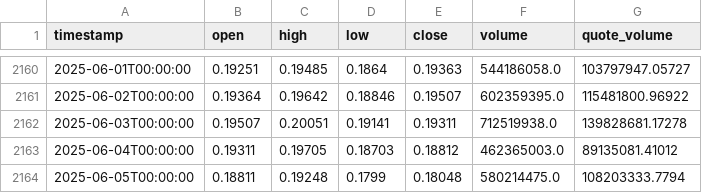
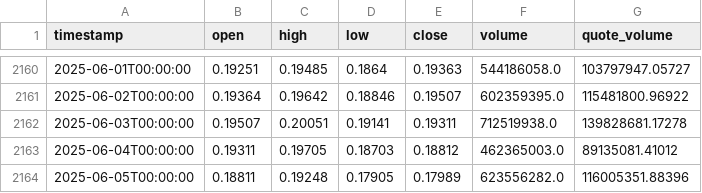
Before and after one commit to MakarZakharov/CryptoTrade, a CSV file: data/binance/DOGEUSDT/1d/2019_07_05-now.csv, drawn as a sheet; only a part is shown, gaps mark what is left out.

```diff
--- a/data/binance/DOGEUSDT/1d/2019_07_05-now.csv
+++ b/data/binance/DOGEUSDT/1d/2019_07_05-now.csv
@@ -2163,2 +2163,2 @@ timestamp,open,high,low,close,volume,quote_volume
 2025-06-04T00:00:00,0.19311,0.19705,0.18703,0.18812,462365003.0,89135081.41012
-2025-06-05T00:00:00,0.18811,0.19248,0.1799,0.18048,580214475.0,108203333.7794
+2025-06-05T00:00:00,0.18811,0.19248,0.17905,0.17989,623556282.0,116005351.88396
```
Also changed, not shown: data/binance/BNBUSDC/1d/2018_01_01-now.csv, data/binance/BNBUSDT/1d/2018_01_01-now.csv, 14 other files.
